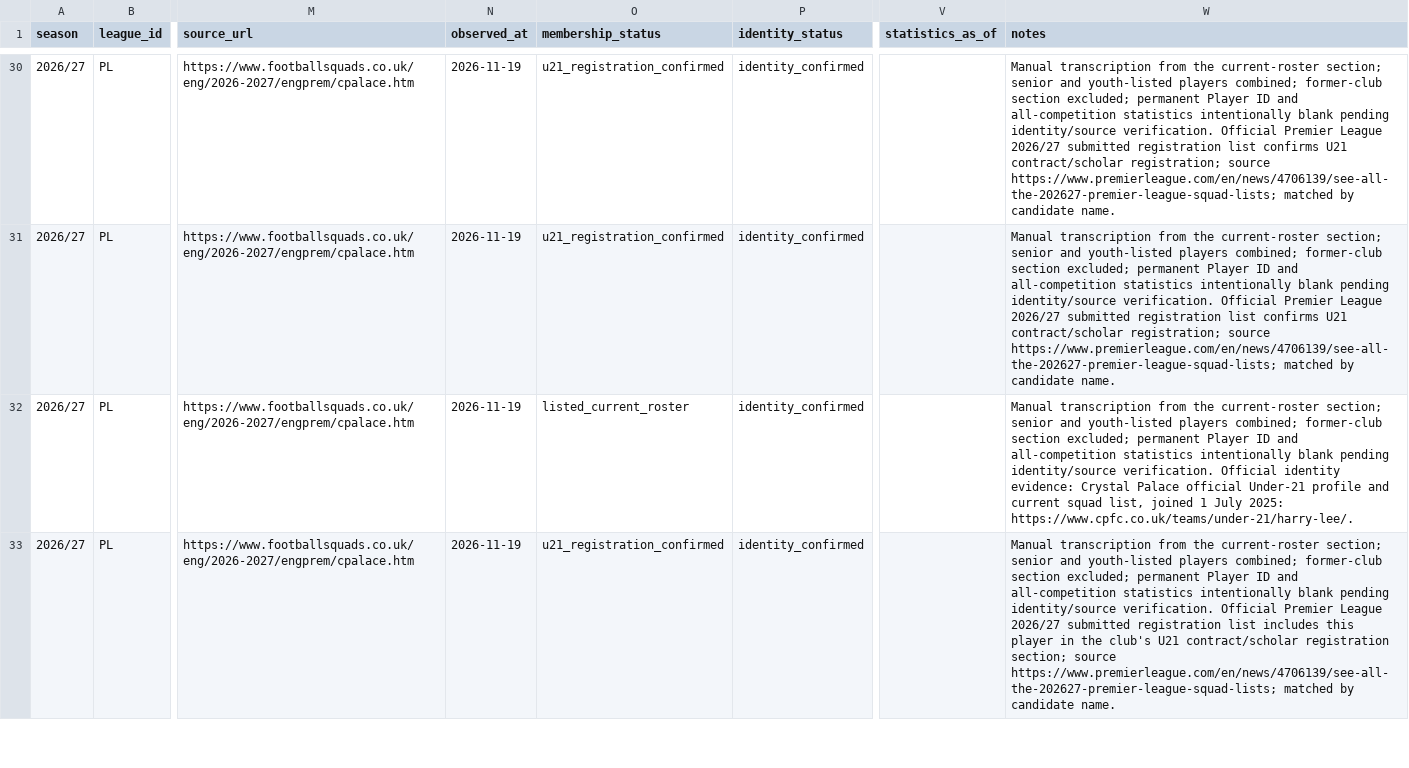
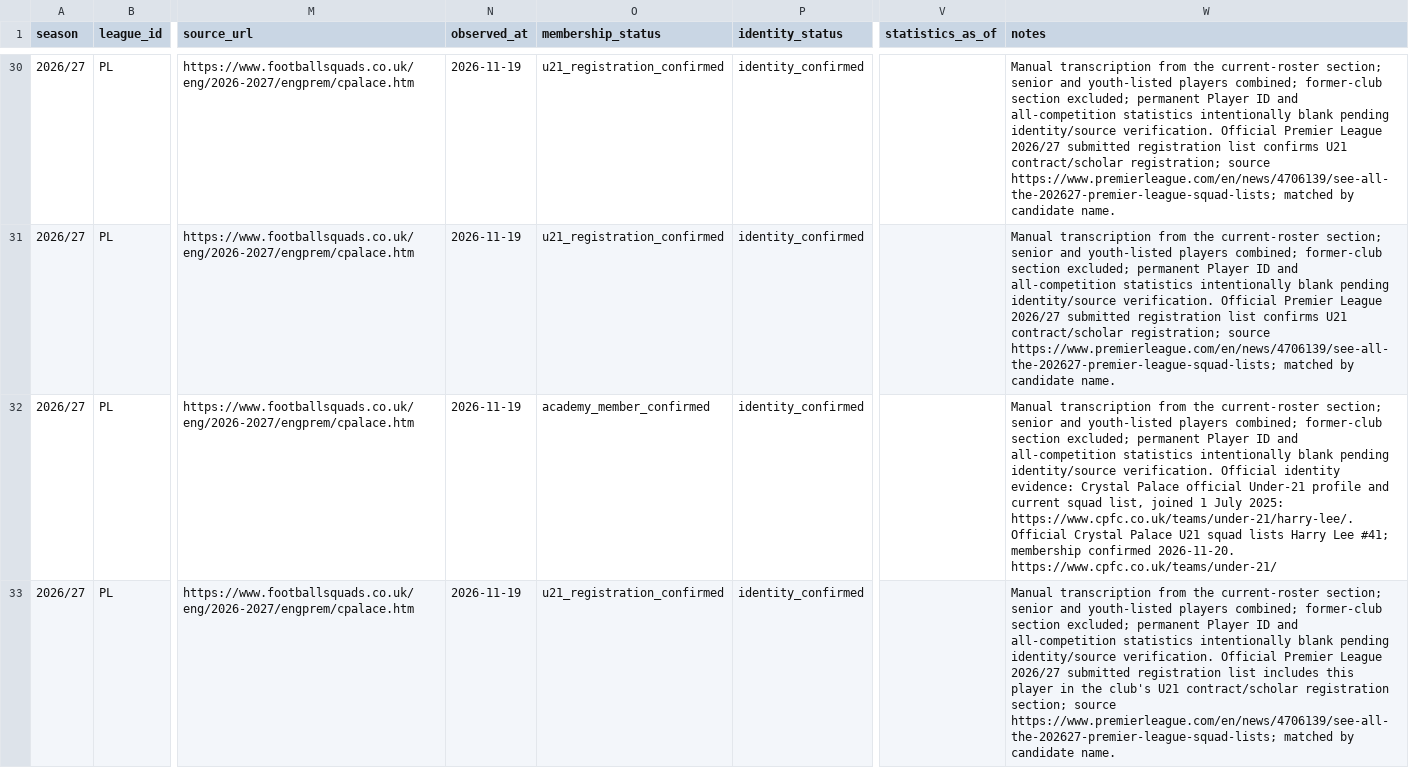
Before and after one commit to bazaku22/Project-Football-time, a CSV file: data/intake/2026-27/PL/crystal-palace-roster-candidates.csv, drawn as a sheet; only a part is shown, gaps mark what is left out; the diff covers the shown part only; the diff names each change by its address in the sheet, - before the commit and + after, or states it on an @@ line.

Commit message:
data: reconcile 22 Premier League club memberships from official sources

```diff
--- a/data/intake/2026-27/PL/crystal-palace-roster-candidates.csv
+++ b/data/intake/2026-27/PL/crystal-palace-roster-candidates.csv
-O32 (membership_status): listed_current_roster
+O32 (membership_status): academy_member_confirmed
-W32 (notes): …2025: https://www.cpfc.co.uk/teams/under-21/harry-lee/.
+W32 (notes): …2025: https://www.cpfc.co.uk/teams/under-21/harry-lee/. Official Crystal Palace U21 squad lists Harry Lee #41; membership confirmed 2026-11-20. https://www.cpfc.co.uk/teams/under-21/
```
Also changed, not shown: 8 edited cells elsewhere in this file, data/intake/2026-27/PL/fulham-roster-candidates.csv, data/intake/2026-27/PL/leeds-roster-candidates.csv, 9 other files.
